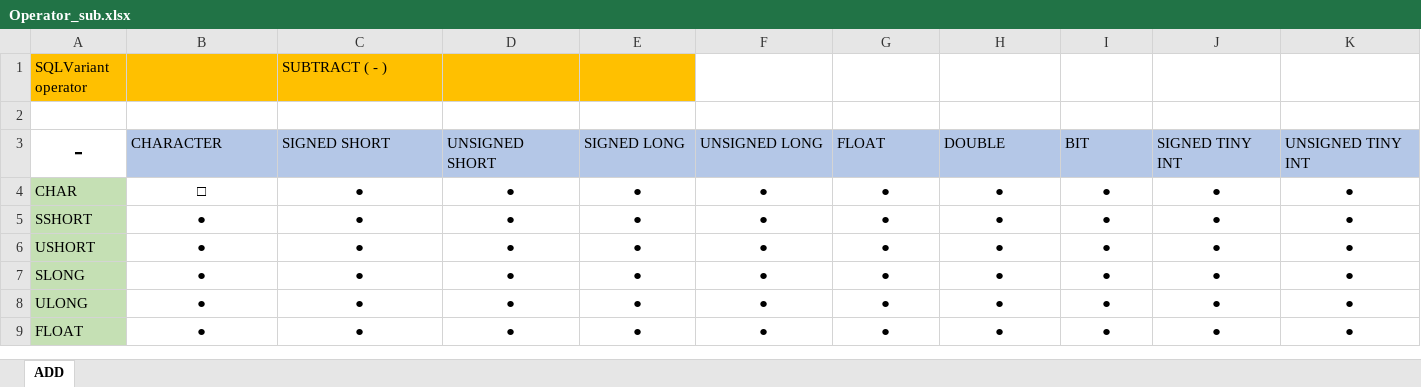
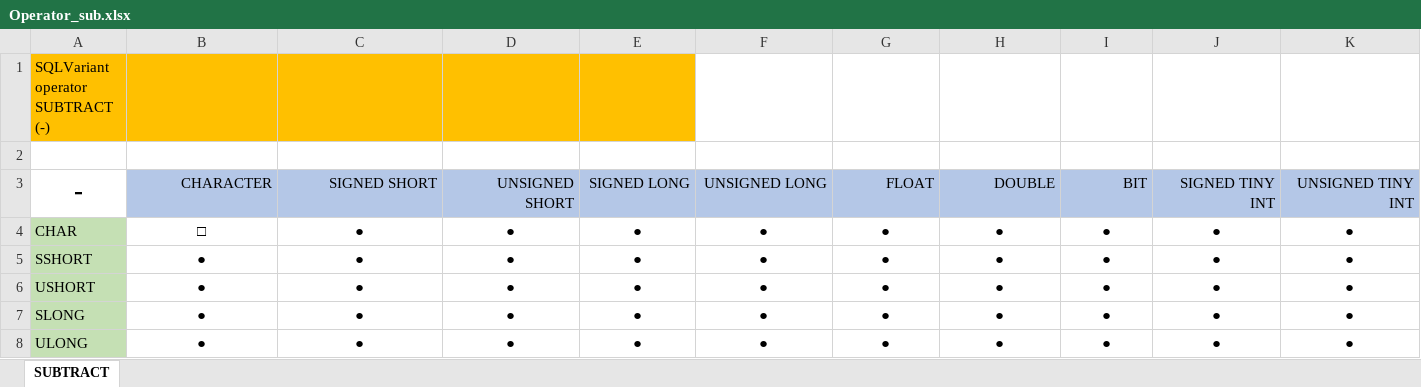
Before and after one commit to edwig/SQLComponents, an Excel workbook: Documentation/Operator_sub.xlsx, sheet SUBTRACT, drawn as a sheet; only a part is shown; the shorter side is filled out with more unchanged rows; values as stored, in another font and other column widths than the file's, no borders; removed rows and columns are numbered as before the commit, all else as after; rows hold the shown columns only; the diff covers the shown part only; the diff names each change by its address in the sheet, - before the commit and + after, or states it on an @@ line.

```diff
--- a/Documentation/Operator_sub.xlsx (sheet SUBTRACT)
+++ b/Documentation/Operator_sub.xlsx (sheet SUBTRACT)
-sheet tab: ADD
+sheet tab: SUBTRACT
-row 1: SQLVariant operator |  | SUBTRACT ( - )
+row 1: SQLVariant operator SUBTRACT (-)
-B3:K3 alignment: left
+B3:K3 alignment: right
```
Also changed, not shown: cell formats elsewhere in this sheet, Documentation/Operator_div.xlsx, Documentation/Operator_equal.xlsx, 1 other file.
